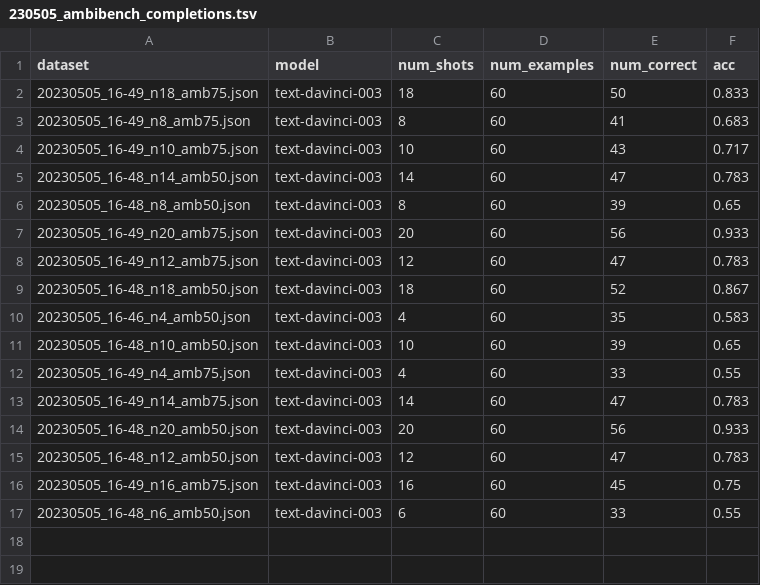
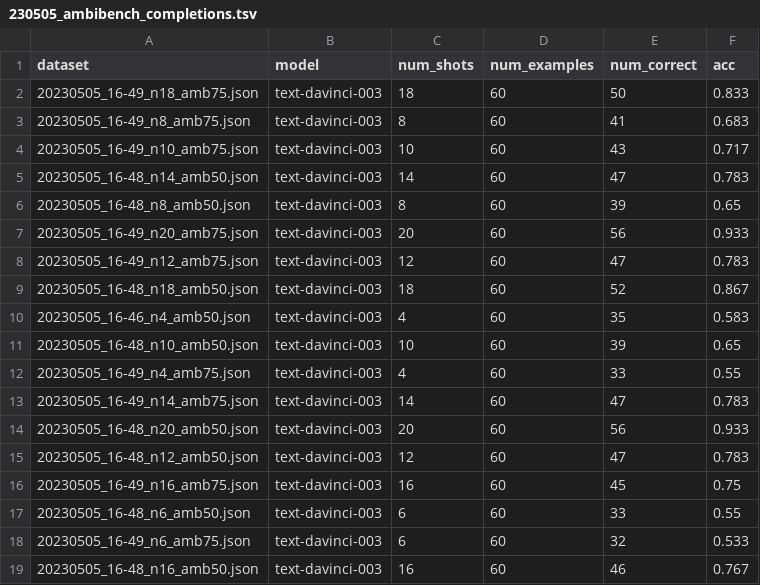
Before and after one commit to JacobPfau/introspective-self-consistency, a TSV file: results/230505_ambibench_completions.tsv, drawn as a sheet; the diff names each change by its address in the sheet, - before the commit and + after, or states it on an @@ line.

```diff
--- a/results/230505_ambibench_completions.tsv
+++ b/results/230505_ambibench_completions.tsv
+row 18: 20230505_16-49_n6_amb75.json | text-davinci-003 | 6 | 60 | 32 | 0.533
+row 19: 20230505_16-48_n16_amb50.json | text-davinci-003 | 16 | 60 | 46 | 0.767
```
Also changed, not shown: results/230505_ambibench_category_prediction.tsv, 1 other file.
